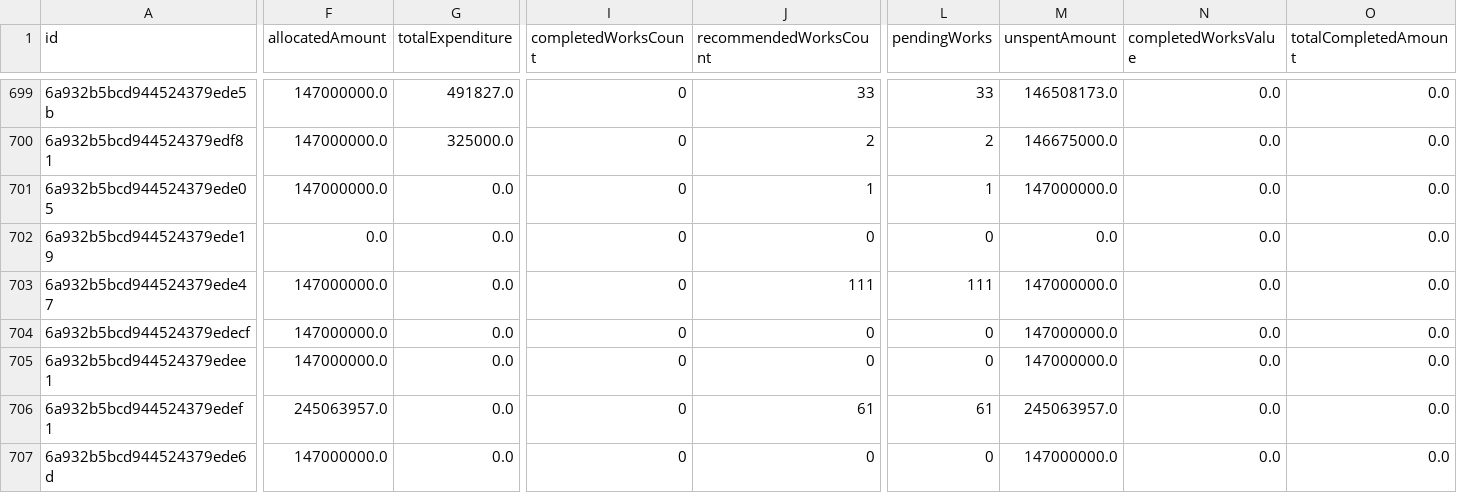
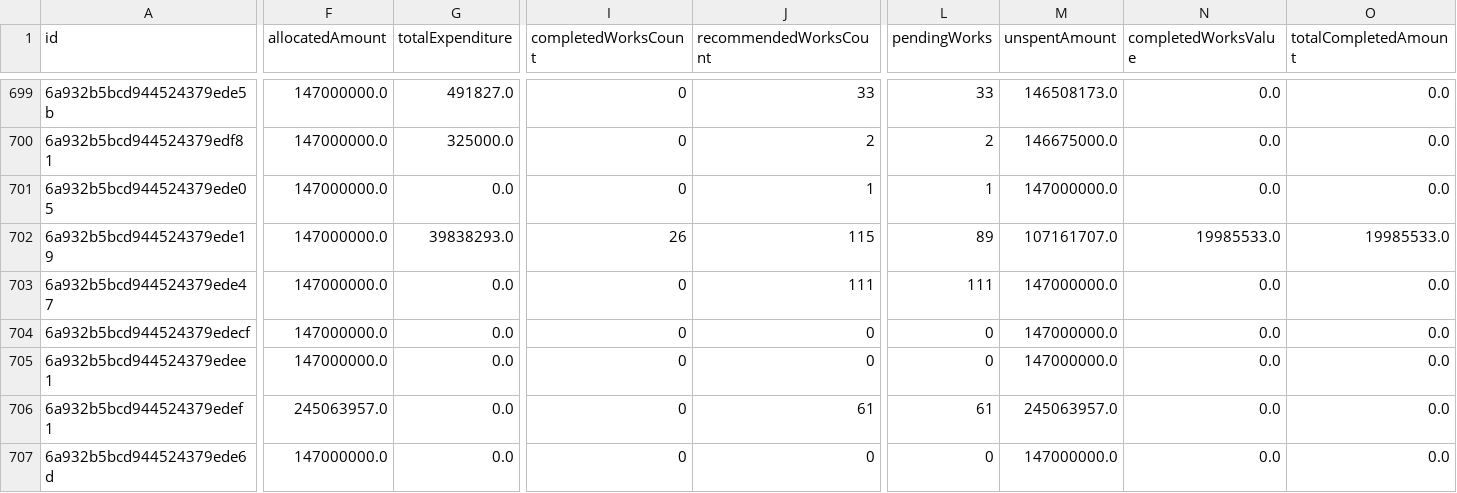
Before and after one commit to suvendu-2006/mplads-intelligence-portal, a CSV file: data/all_mps_summary.csv, drawn as a sheet; only a part is shown, gaps mark what is left out; the diff covers the shown part only; the diff names each change by its address in the sheet, - before the commit and + after, or states it on an @@ line.

```diff
--- a/data/all_mps_summary.csv
+++ b/data/all_mps_summary.csv
-F702 (allocatedAmount): 0.0
+F702 (allocatedAmount): 147000000.0
-G702 (totalExpenditure): 0.0
+G702 (totalExpenditure): 39838293.0
-I702 (completedWorksCount): 0
+I702 (completedWorksCount): 26
-J702 (recommendedWorksCount): 0
+J702 (recommendedWorksCount): 115
-L702 (pendingWorks): 0
+L702 (pendingWorks): 89
-M702 (unspentAmount): 0.0
+M702 (unspentAmount): 107161707.0
-N702 (completedWorksValue): 0.0
+N702 (completedWorksValue): 19985533.0
-O702 (totalCompletedAmount): 0.0
+O702 (totalCompletedAmount): 19985533.0
```
Also changed, not shown: 1 edited cell elsewhere in this file, 09_MP_Demographics_ADR/mp_mplads_demographics_merged.csv, data/all_mps_financial_breakdown.csv, 3 other files.
